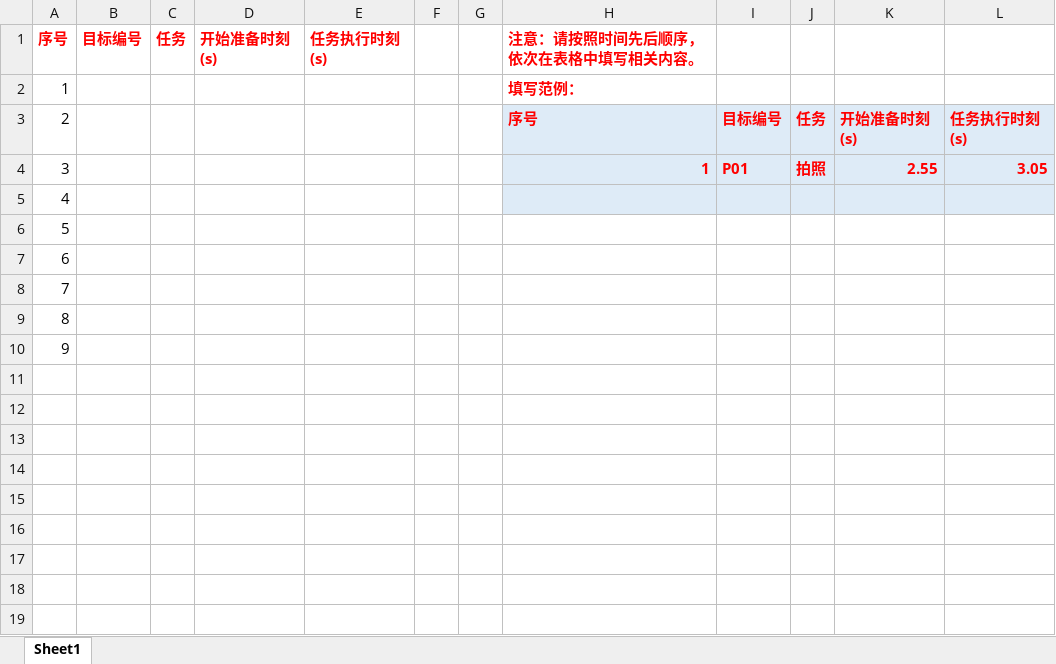
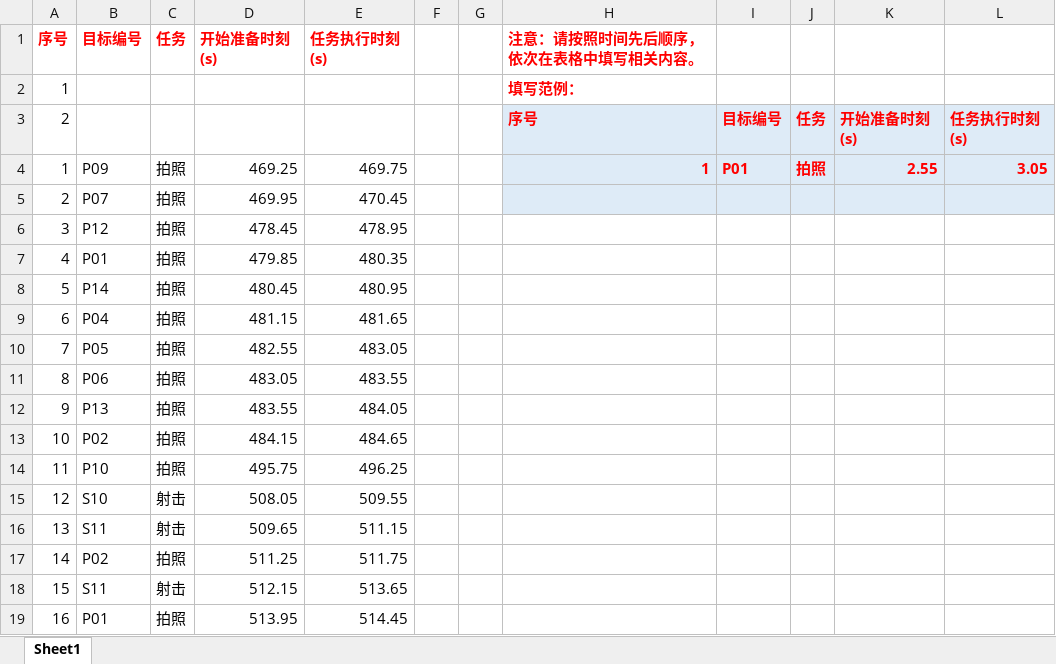
Before and after one commit to qwaz421/Mathematical_schoolrace, an Excel workbook: data/result.xlsx, sheet Sheet1, drawn as a sheet; only a part is shown; values as stored, in another font and other column widths than the file's, no borders; the diff covers the shown part only; the diff names each change by its address in the sheet, - before the commit and + after, or states it on an @@ line.

```diff
--- a/data/result.xlsx (sheet Sheet1)
+++ b/data/result.xlsx (sheet Sheet1)
@@ column A (序号) renumbered between rows 4 and 10 @@
-B4 (目标编号): (empty)
+B4 (目标编号): P09
-C4:C10 (任务): (empty)
+C4:C10 (任务): 拍照
-D4 (开始准备时刻(s)): (empty)
+D4 (开始准备时刻(s)): 469.25
-E4 (任务执行时刻(s)): (empty)
+E4 (任务执行时刻(s)): 469.75
-B5 (目标编号): (empty)
+B5 (目标编号): P07
-D5 (开始准备时刻(s)): (empty)
+D5 (开始准备时刻(s)): 469.95
-E5 (任务执行时刻(s)): (empty)
+E5 (任务执行时刻(s)): 470.45
-B6 (目标编号): (empty)
+B6 (目标编号): P12
-D6 (开始准备时刻(s)): (empty)
+D6 (开始准备时刻(s)): 478.45
-E6 (任务执行时刻(s)): (empty)
+E6 (任务执行时刻(s)): 478.95
-B7 (目标编号): (empty)
+B7 (目标编号): P01
-D7 (开始准备时刻(s)): (empty)
+D7 (开始准备时刻(s)): 479.85
-E7 (任务执行时刻(s)): (empty)
+E7 (任务执行时刻(s)): 480.35
-B8 (目标编号): (empty)
+B8 (目标编号): P14
-D8 (开始准备时刻(s)): (empty)
+D8 (开始准备时刻(s)): 480.45
-E8 (任务执行时刻(s)): (empty)
+E8 (任务执行时刻(s)): 480.95
-B9 (目标编号): (empty)
+B9 (目标编号): P04
-D9 (开始准备时刻(s)): (empty)
+D9 (开始准备时刻(s)): 481.15
-E9 (任务执行时刻(s)): (empty)
+E9 (任务执行时刻(s)): 481.65
-B10 (目标编号): (empty)
+B10 (目标编号): P05
-D10 (开始准备时刻(s)): (empty)
+D10 (开始准备时刻(s)): 482.55
-E10 (任务执行时刻(s)): (empty)
+E10 (任务执行时刻(s)): 483.05
+row 11: 8 | P06 | 拍照 | 483.05 | 483.55
+row 12: 9 | P13 | 拍照 | 483.55 | 484.05
+row 13: 10 | P02 | 拍照 | 484.15 | 484.65
+row 14: 11 | P10 | 拍照 | 495.75 | 496.25
+row 15: 12 | S10 | 射击 | 508.05 | 509.55
+row 16: 13 | S11 | 射击 | 509.65 | 511.15
+row 17: 14 | P02 | 拍照 | 511.25 | 511.75
+row 18: 15 | S11 | 射击 | 512.15 | 513.65
+row 19: 16 | P01 | 拍照 | 513.95 | 514.45
```
Also changed, not shown: 20 added rows elsewhere in this sheet, 26 other files.
